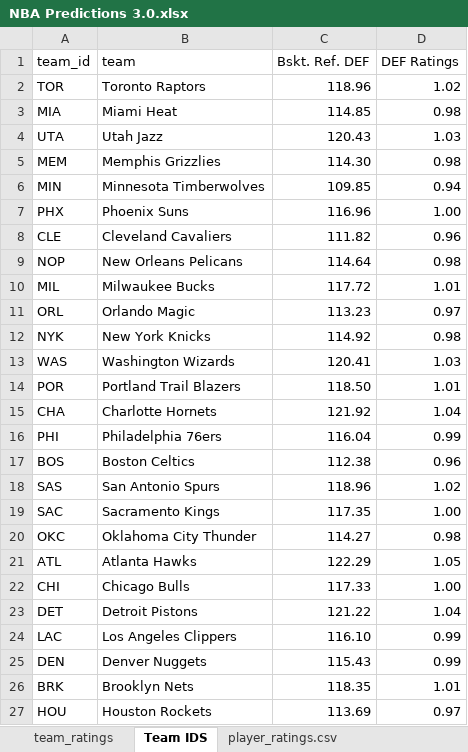
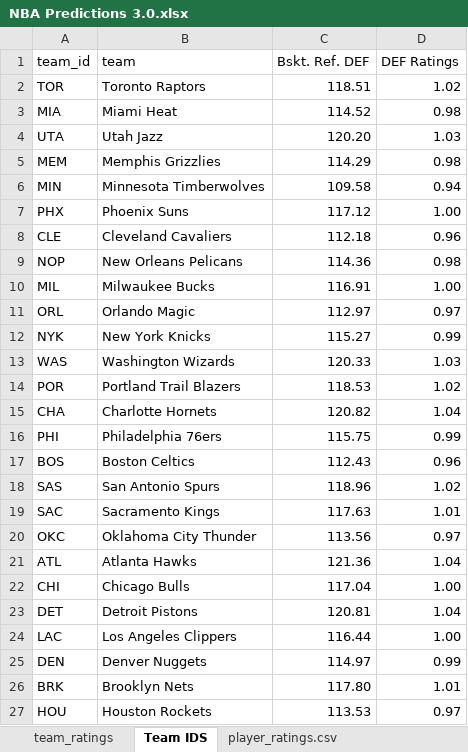
Before and after one commit to VincentGordon-Data-Analyst/nba-web-scraping-project, an Excel workbook: Stats/NBA Predictions 3.0.xlsx, sheet Team IDS, drawn as a sheet; only a part is shown; values as stored, in another font and other column widths than the file's, no borders; the diff covers the shown part only; the diff names each change by its address in the sheet, - before the commit and + after, or states it on an @@ line.

```diff
--- a/Stats/NBA Predictions 3.0.xlsx (sheet Team IDS)
+++ b/Stats/NBA Predictions 3.0.xlsx (sheet Team IDS)
-C2 (Bskt. Ref. DEF): 118.96
+C2 (Bskt. Ref. DEF): 118.51
-C3 (Bskt. Ref. DEF): 114.85
+C3 (Bskt. Ref. DEF): 114.52
-C4 (Bskt. Ref. DEF): 120.43
+C4 (Bskt. Ref. DEF): 120.20
-C5 (Bskt. Ref. DEF): 114.30
+C5 (Bskt. Ref. DEF): 114.29
-C6 (Bskt. Ref. DEF): 109.85
+C6 (Bskt. Ref. DEF): 109.58
-C7 (Bskt. Ref. DEF): 116.96
+C7 (Bskt. Ref. DEF): 117.12
-C8 (Bskt. Ref. DEF): 111.82
+C8 (Bskt. Ref. DEF): 112.18
-C9 (Bskt. Ref. DEF): 114.64
+C9 (Bskt. Ref. DEF): 114.36
-C10 (Bskt. Ref. DEF): 117.72
+C10 (Bskt. Ref. DEF): 116.91
-D10 (DEF Ratings): 1.01
+D10 (DEF Ratings): 1.00
-C11 (Bskt. Ref. DEF): 113.23
+C11 (Bskt. Ref. DEF): 112.97
-C12 (Bskt. Ref. DEF): 114.92
+C12 (Bskt. Ref. DEF): 115.27
-D12 (DEF Ratings): 0.98
+D12 (DEF Ratings): 0.99
-C13 (Bskt. Ref. DEF): 120.41
+C13 (Bskt. Ref. DEF): 120.33
-C14 (Bskt. Ref. DEF): 118.50
+C14 (Bskt. Ref. DEF): 118.53
-D14 (DEF Ratings): 1.01
+D14 (DEF Ratings): 1.02
-C15 (Bskt. Ref. DEF): 121.92
+C15 (Bskt. Ref. DEF): 120.82
-C16 (Bskt. Ref. DEF): 116.04
+C16 (Bskt. Ref. DEF): 115.75
-C17 (Bskt. Ref. DEF): 112.38
+C17 (Bskt. Ref. DEF): 112.43
-C19 (Bskt. Ref. DEF): 117.35
+C19 (Bskt. Ref. DEF): 117.63
-D19 (DEF Ratings): 1.00
+D19 (DEF Ratings): 1.01
-C20 (Bskt. Ref. DEF): 114.27
+C20 (Bskt. Ref. DEF): 113.56
-D20 (DEF Ratings): 0.98
+D20 (DEF Ratings): 0.97
-C21 (Bskt. Ref. DEF): 122.29
+C21 (Bskt. Ref. DEF): 121.36
-D21 (DEF Ratings): 1.05
+D21 (DEF Ratings): 1.04
-C22 (Bskt. Ref. DEF): 117.33
+C22 (Bskt. Ref. DEF): 117.04
-C23 (Bskt. Ref. DEF): 121.22
+C23 (Bskt. Ref. DEF): 120.81
-C24 (Bskt. Ref. DEF): 116.10
+C24 (Bskt. Ref. DEF): 116.44
-D24 (DEF Ratings): 0.99
+D24 (DEF Ratings): 1.00
-C25 (Bskt. Ref. DEF): 115.43
+C25 (Bskt. Ref. DEF): 114.97
-C26 (Bskt. Ref. DEF): 118.35
+C26 (Bskt. Ref. DEF): 117.80
-C27 (Bskt. Ref. DEF): 113.69
+C27 (Bskt. Ref. DEF): 113.53
```
Also changed, not shown: 8 edited cells elsewhere in this sheet, sheet player_ratings.csv, sheet Simulation, sheet Player Working, sheet team_ratings, sheet Results, formulas that keep their value, charts or pictures, 13 other files.
